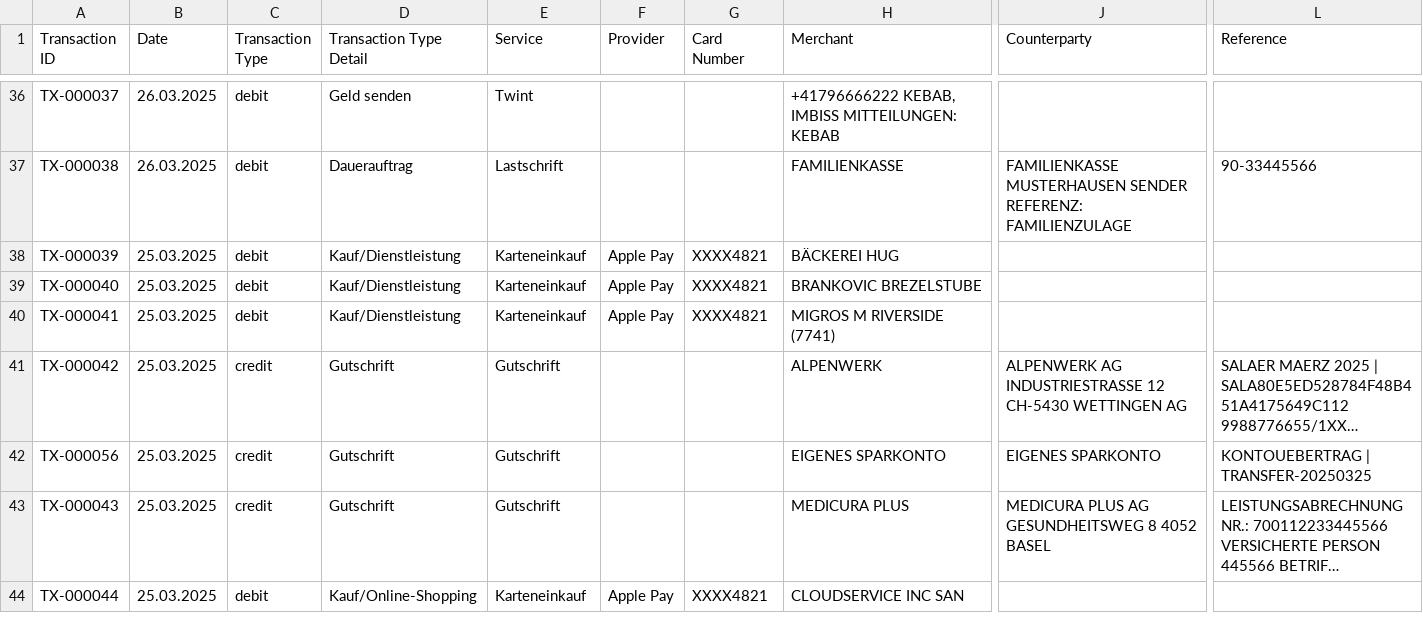
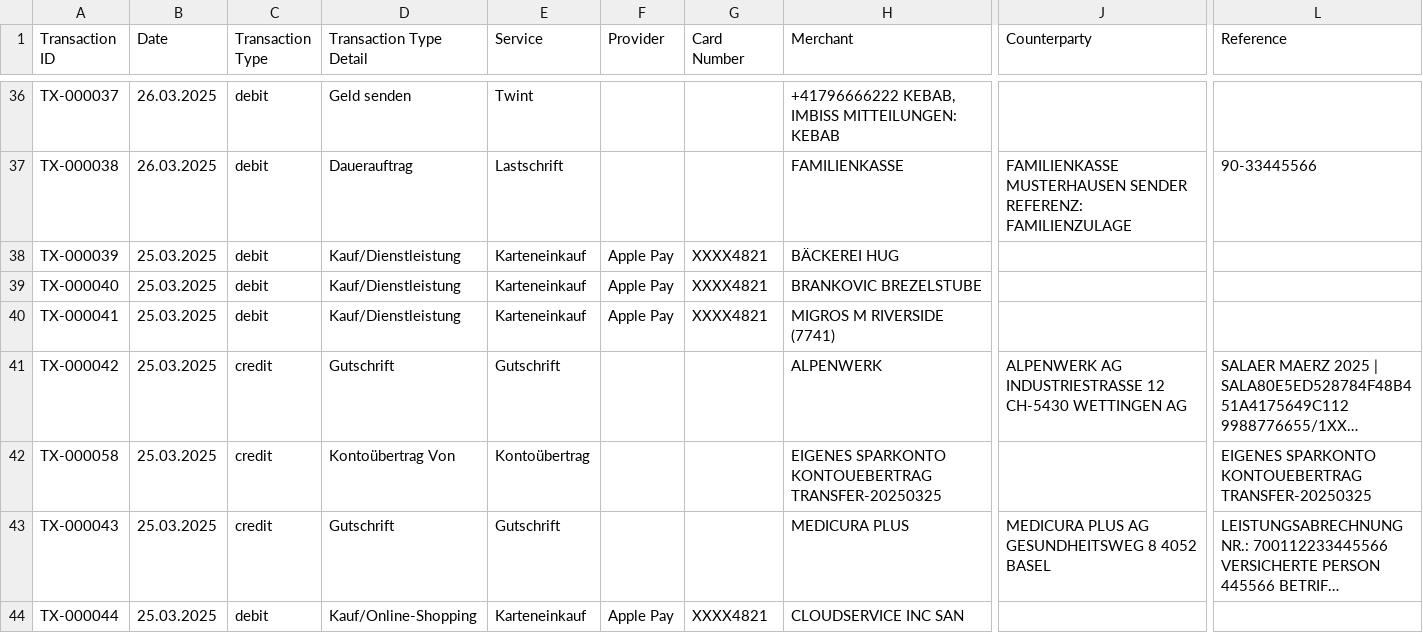
Before and after one commit to rauricus/Budget-Analysis-Tool, a CSV file: data/reference/output/export.202503.categorized.csv, drawn as a sheet; only a part is shown, gaps mark what is left out; long unchanged cells end in …; the diff names each change by its address in the sheet, - before the commit and + after, or states it on an @@ line.

Commit message:
Changes "transfer" reference data transaction to use account transfer parser.

```diff
--- a/data/reference/output/export.202503.categorized.csv
+++ b/data/reference/output/export.202503.categorized.csv
-A42 (Transaction ID): TX-000056
+A42 (Transaction ID): TX-000058
-D42 (Transaction Type Detail): Gutschrift
+D42 (Transaction Type Detail): Kontoübertrag Von
-E42 (Service): Gutschrift
+E42 (Service): Kontoübertrag
-H42 (Merchant): EIGENES SPARKONTO
+H42 (Merchant): EIGENES SPARKONTO KONTOUEBERTRAG TRANSFER-20250325
-J42 (Counterparty): EIGENES SPARKONTO
+J42 (Counterparty): (empty)
-L42 (Reference): KONTOUEBERTRAG | TRANSFER-20250325
+L42 (Reference): EIGENES SPARKONTO KONTOUEBERTRAG TRANSFER-20250325
```
Also changed, not shown: data/reference/input/export.202503.csv, 2 other files.
